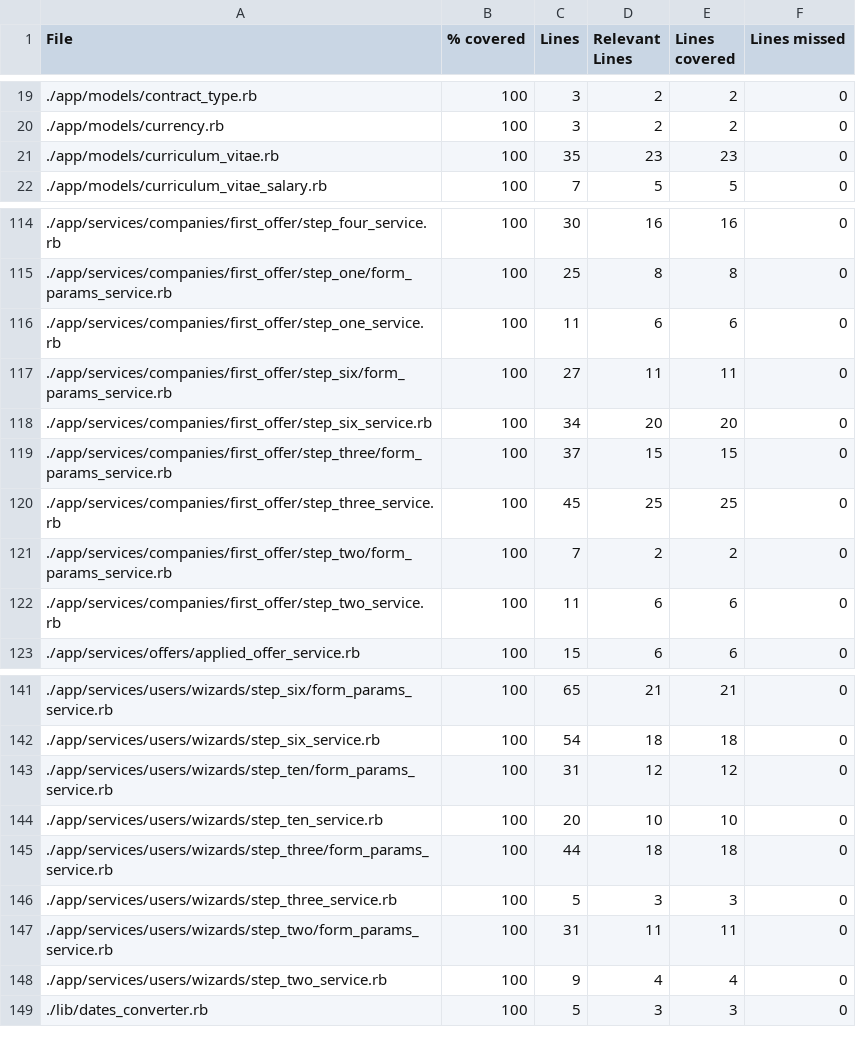
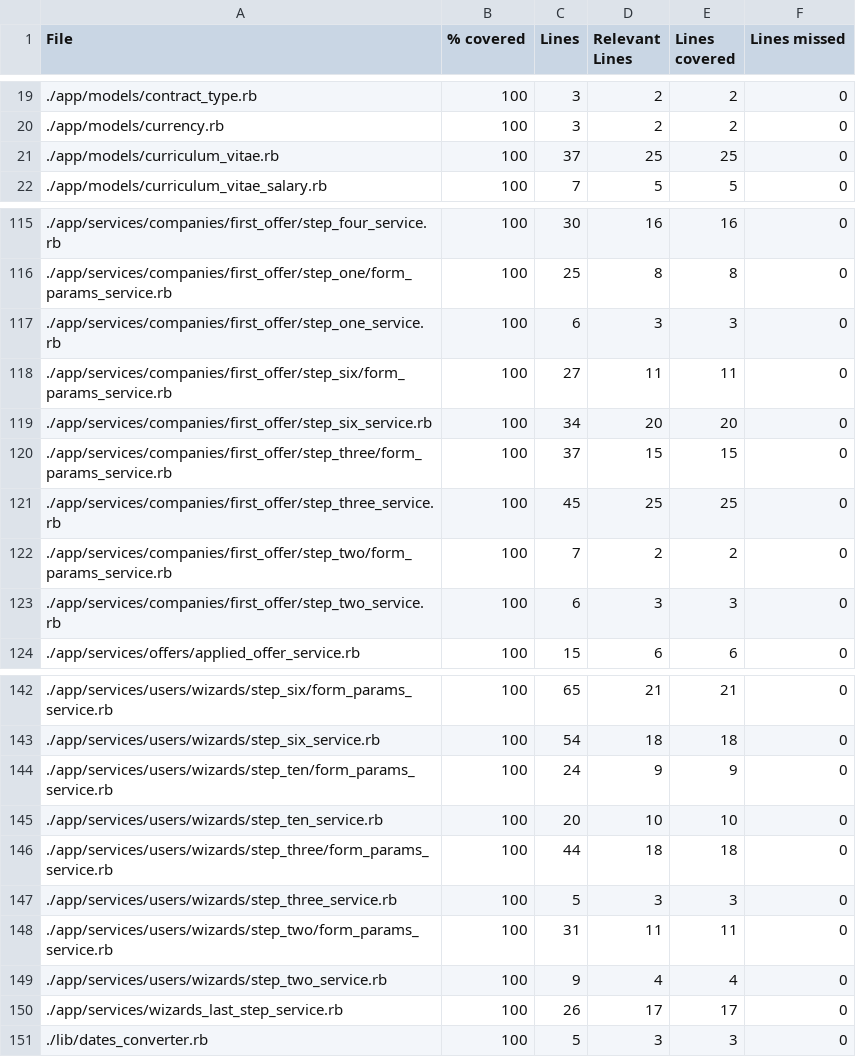
Before and after one commit to vlaguzman/hoytrabajas, a CSV file: coverage_results.csv, drawn as a sheet; only a part is shown, gaps mark what is left out; the diff covers the shown part only.

```diff
--- a/coverage_results.csv
+++ b/coverage_results.csv
@@ -20,3 +20,3 @@ File,% covered,Lines,Relevant Lines,Lines covered,Lines missed
 "./app/models/currency.rb",100,3,2,2,0
-"./app/models/curriculum_vitae.rb",100,35,23,23,0
+"./app/models/curriculum_vitae.rb",100,37,25,25,0
 "./app/models/curriculum_vitae_salary.rb",100,7,5,5,0
@@ -115,3 +116,3 @@ File,% covered,Lines,Relevant Lines,Lines covered,Lines missed
 "./app/services/companies/first_offer/step_one/form_params_service.rb",100,25,8,8,0
-"./app/services/companies/first_offer/step_one_service.rb",100,11,6,6,0
+"./app/services/companies/first_offer/step_one_service.rb",100,6,3,3,0
 "./app/services/companies/first_offer/step_six/form_params_service.rb",100,27,11,11,0
@@ -121,3 +122,3 @@ File,% covered,Lines,Relevant Lines,Lines covered,Lines missed
 "./app/services/companies/first_offer/step_two/form_params_service.rb",100,7,2,2,0
-"./app/services/companies/first_offer/step_two_service.rb",100,11,6,6,0
+"./app/services/companies/first_offer/step_two_service.rb",100,6,3,3,0
 "./app/services/offers/applied_offer_service.rb",100,15,6,6,0
@@ -142,3 +143,3 @@ File,% covered,Lines,Relevant Lines,Lines covered,Lines missed
 "./app/services/users/wizards/step_six_service.rb",100,54,18,18,0
-"./app/services/users/wizards/step_ten/form_params_service.rb",100,31,12,12,0
+"./app/services/users/wizards/step_ten/form_params_service.rb",100,24,9,9,0
 "./app/services/users/wizards/step_ten_service.rb",100,20,10,10,0
@@ -148,2 +149,3 @@ File,% covered,Lines,Relevant Lines,Lines covered,Lines missed
 "./app/services/users/wizards/step_two_service.rb",100,9,4,4,0
+"./app/services/wizards_last_step_service.rb",100,26,17,17,0
 "./lib/dates_converter.rb",100,5,3,3,0
```
Also changed, not shown: 1 added row and 22 edited cells elsewhere in this file, 42 other files.
